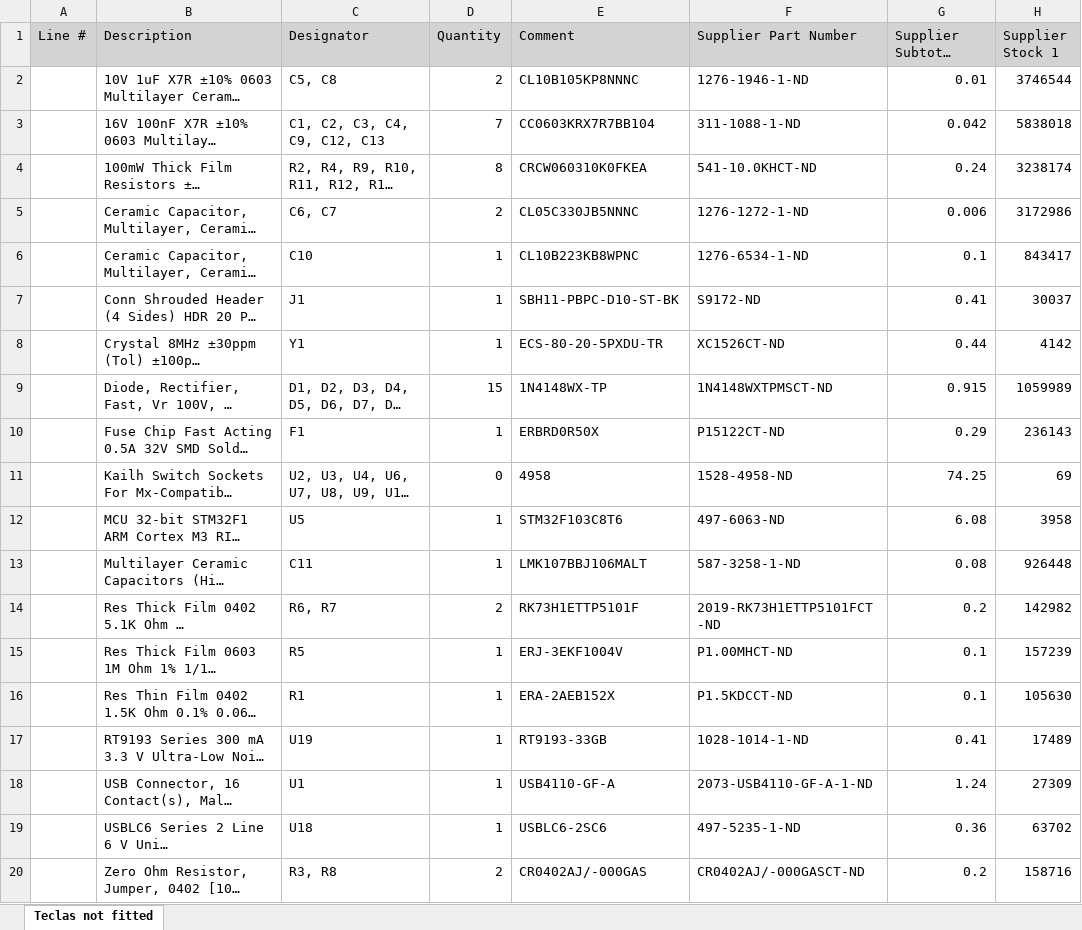
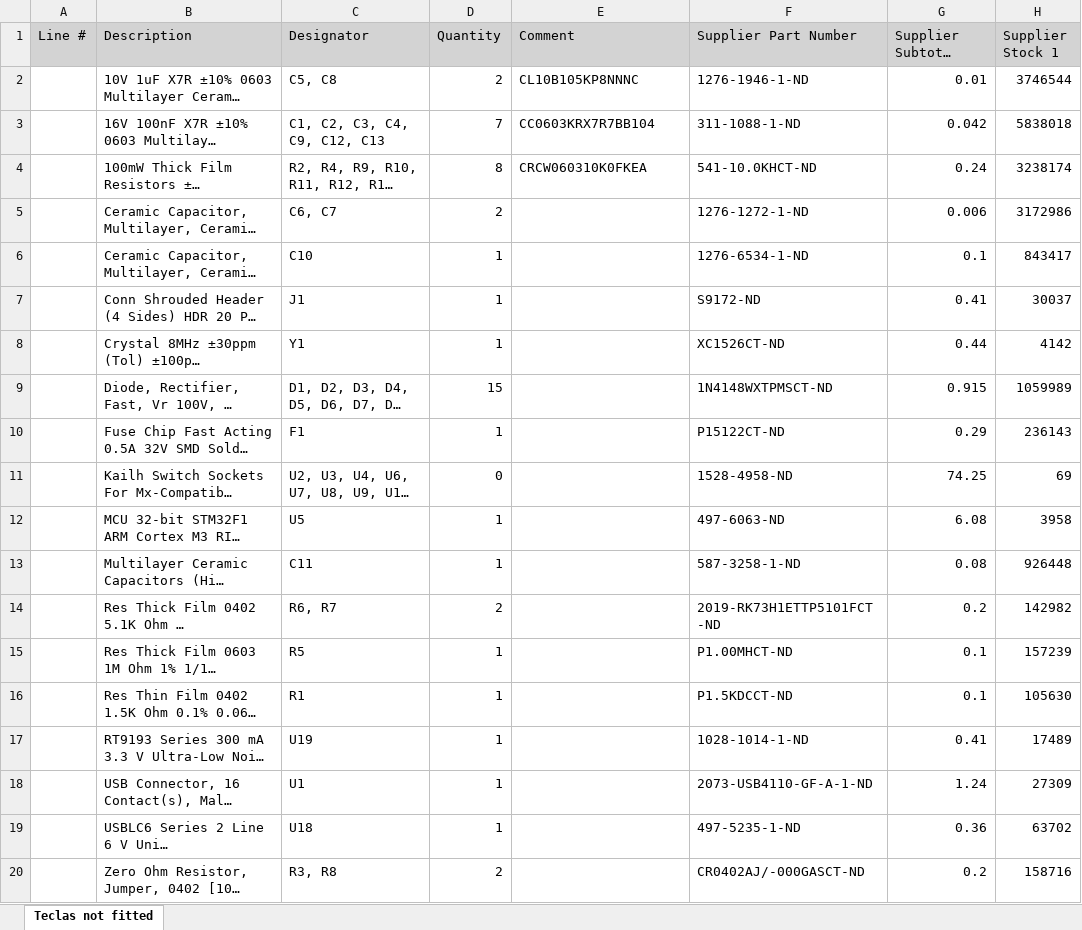
Before and after one commit to 2ELE088-ProjetoIntegrador3B-T3T4/Grupo4-TecladoNumerico, an Excel workbook: teclado/Project Outputs for teclado/Bill of Materials/Teclas not fitted.xlsx, sheet Teclas not fitted, drawn as a sheet; only a part is shown; long unchanged cells end in …; values as stored, in another font and other column widths than the file's, no borders; the diff names each change by its address in the sheet, - before the commit and + after, or states it on an @@ line.

```diff
--- a/teclado/Project Outputs for teclado/Bill of Materials/Teclas not fitted.xlsx (sheet Teclas not fitted)
+++ b/teclado/Project Outputs for teclado/Bill of Materials/Teclas not fitted.xlsx (sheet Teclas not fitted)
-E5 (Comment): CL05C330JB5NNNC
+E5 (Comment): (empty)
-E6 (Comment): CL10B223KB8WPNC
+E6 (Comment): (empty)
-E7 (Comment): SBH11-PBPC-D10-ST-BK
+E7 (Comment): (empty)
-E8 (Comment): ECS-80-20-5PXDU-TR
+E8 (Comment): (empty)
-E9 (Comment): 1N4148WX-TP
+E9 (Comment): (empty)
-E10 (Comment): ERBRD0R50X
+E10 (Comment): (empty)
-E11 (Comment): 4958
+E11 (Comment): (empty)
-E12 (Comment): STM32F103C8T6
+E12 (Comment): (empty)
-E13 (Comment): LMK107BBJ106MALT
+E13 (Comment): (empty)
-E14 (Comment): RK73H1ETTP5101F
+E14 (Comment): (empty)
-E15 (Comment): ERJ-3EKF1004V
+E15 (Comment): (empty)
-E16 (Comment): ERA-2AEB152X
+E16 (Comment): (empty)
-E17 (Comment): RT9193-33GB
+E17 (Comment): (empty)
-E18 (Comment): USB4110-GF-A
+E18 (Comment): (empty)
-E19 (Comment): USBLC6-2SC6
+E19 (Comment): (empty)
-E20 (Comment): CR0402AJ/-000GAS
+E20 (Comment): (empty)
```
Also changed, not shown: 14 other files.
